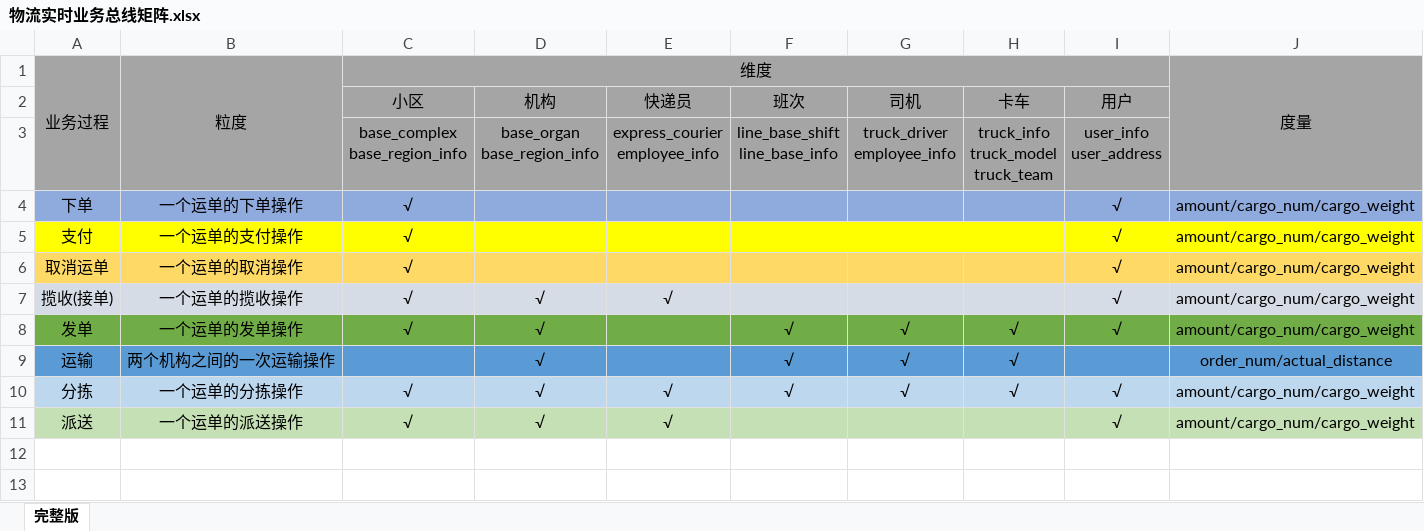
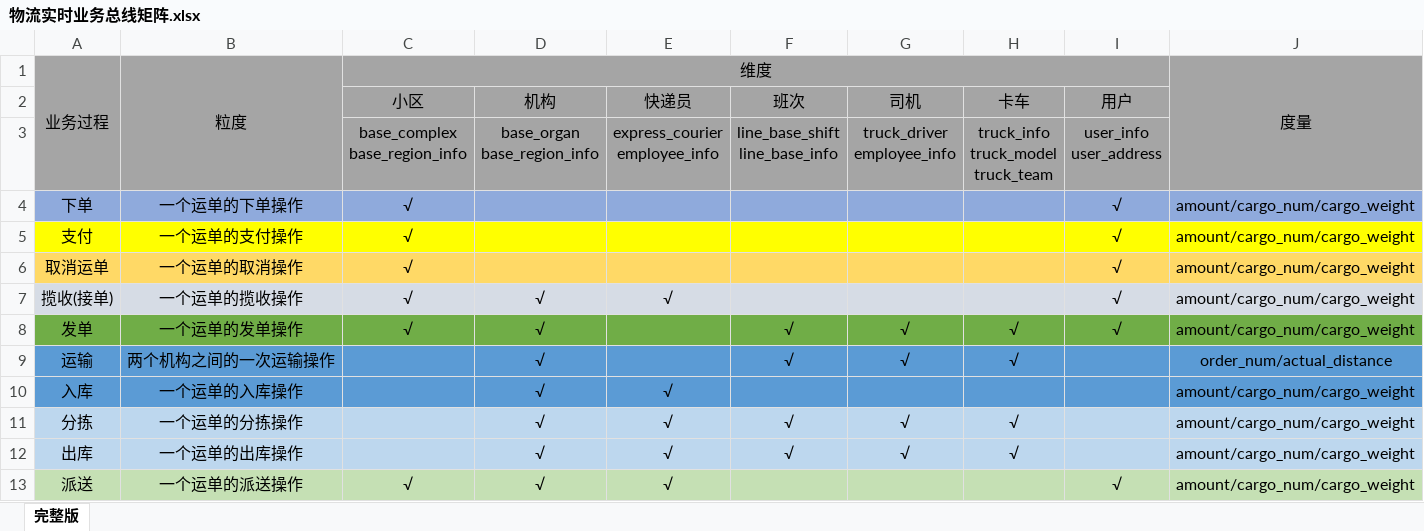
Before and after one commit to tiedun/tms-realtime-docs, an Excel workbook: 业务总线矩阵、指标体系、配置表/物流实时业务总线矩阵.xlsx, sheet 完整版, drawn as a sheet; values as stored, in another font and other column widths than the file's, no borders; addresses are those after the commit; the diff names each change by its address in the sheet, - before the commit and + after, or states it on an @@ line.

```diff
--- a/业务总线矩阵、指标体系、配置表/物流实时业务总线矩阵.xlsx (sheet 完整版)
+++ b/业务总线矩阵、指标体系、配置表/物流实时业务总线矩阵.xlsx (sheet 完整版)
+row 10: 入库 | 一个运单的入库操作 |  | √ | √ |  |  |  |  | amount/cargo_num/cargo_weight
-C11 (小区): √
+C11 (小区): (empty)
-I11 (用户): √
+I11 (用户): (empty)
+row 12: 出库 | 一个运单的出库操作 |  | √ | √ | √ | √ | √ |  | amount/cargo_num/cargo_weight
```
Also changed, not shown: 业务总线矩阵、指标体系、配置表/物流实时指标体系.xlsx, 4 other files.
